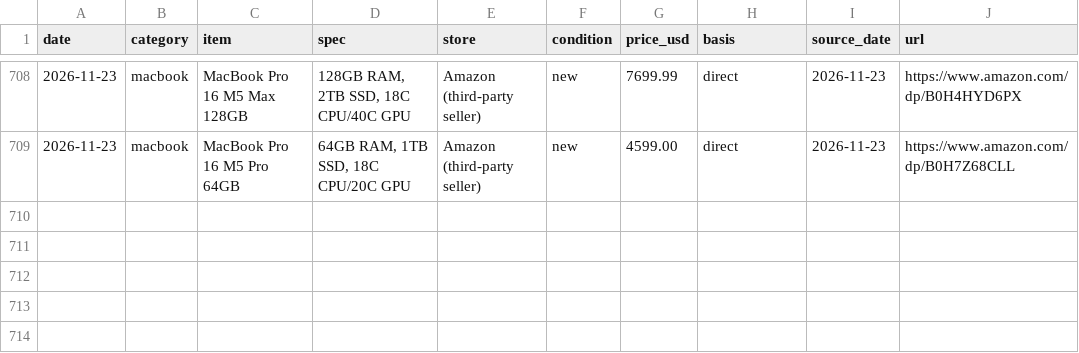
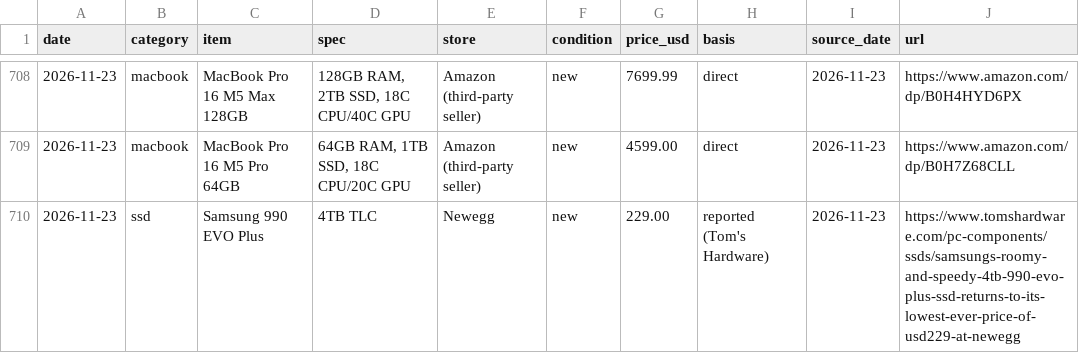
Before and after one commit to 7324136828/4tb_ssd_price_watch, a CSV file: prices.csv, drawn as a sheet; only a part is shown, gaps mark what is left out.

```diff
--- a/prices.csv
+++ b/prices.csv
@@ -709 +709,2 @@ date,category,item,spec,store,condition,price_usd,basis,source_date,url
 2026-11-23,macbook,MacBook Pro 16 M5 Pro 64GB,"64GB RAM, 1TB SSD, 18C CPU/20C GPU",Amazon (third-party seller),new,4599.00,direct,2026-11-23,https://www.amazon.com/dp/B0H7Z68CLL
+2026-11-23,ssd,Samsung 990 EVO Plus,4TB TLC,Newegg,new,229.00,reported (Tom's Hardware),2026-11-23,https://www.tomshardware.com/pc-components/ssds/samsungs-roomy-and-speedy-4tb-990-evo-plus-ssd-returns-to-its-lowest-ever-price-of-usd229-at-newegg
```
